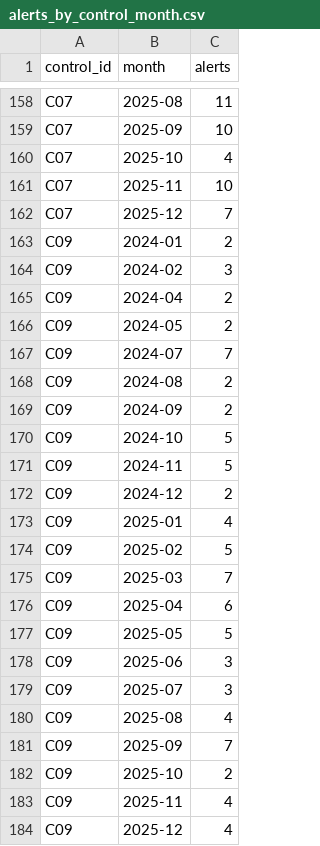
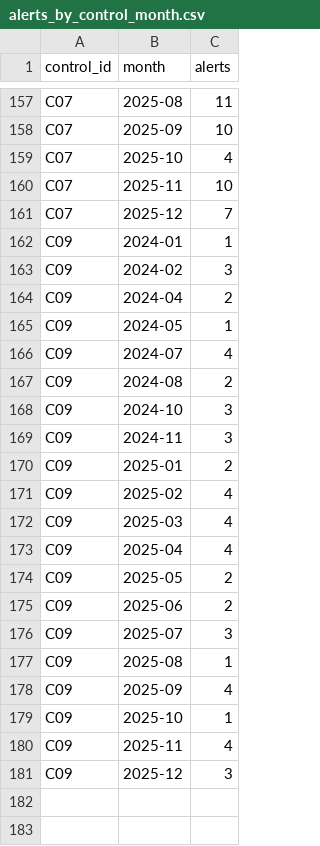
Before and after one commit to juansanchezalcantara20-ai/peru-procurement-controls, a CSV file: outputs/signals/alerts_by_control_month.csv, drawn as a sheet; only a part is shown, gaps mark what is left out; the diff covers the shown part only.

```diff
--- a/outputs/signals/alerts_by_control_month.csv
+++ b/outputs/signals/alerts_by_control_month.csv
@@ -162,23 +161,21 @@ C07,2025-11,10
 C07,2025-12,7
-C09,2024-01,2
+C09,2024-01,1
 C09,2024-02,3
 C09,2024-04,2
-C09,2024-05,2
-C09,2024-07,7
+C09,2024-05,1
+C09,2024-07,4
 C09,2024-08,2
-C09,2024-09,2
-C09,2024-10,5
-C09,2024-11,5
-C09,2024-12,2
-C09,2025-01,4
-C09,2025-02,5
-C09,2025-03,7
-C09,2025-04,6
-C09,2025-05,5
-C09,2025-06,3
+C09,2024-10,3
+C09,2024-11,3
+C09,2025-01,2
+C09,2025-02,4
+C09,2025-03,4
+C09,2025-04,4
+C09,2025-05,2
+C09,2025-06,2
 C09,2025-07,3
-C09,2025-08,4
-C09,2025-09,7
-C09,2025-10,2
+C09,2025-08,1
+C09,2025-09,4
+C09,2025-10,1
 C09,2025-11,4
-C09,2025-12,4
+C09,2025-12,3
```
Also changed, not shown: 1 removed row and 17 edited cells elsewhere in this file, outputs/signals/alert_rate_by_method.csv, outputs/signals/alert_rate_by_segment.csv, 21 other files.
